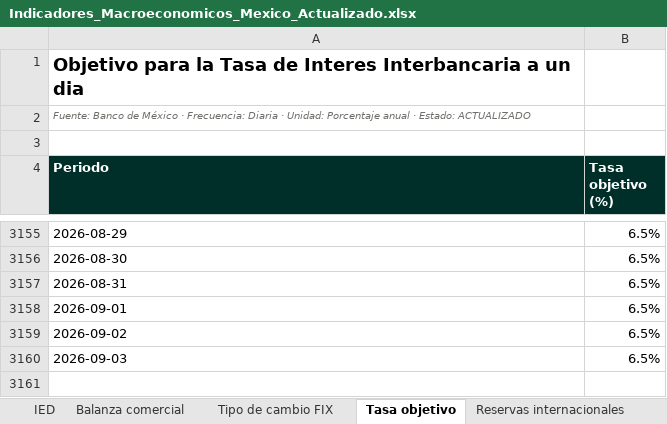
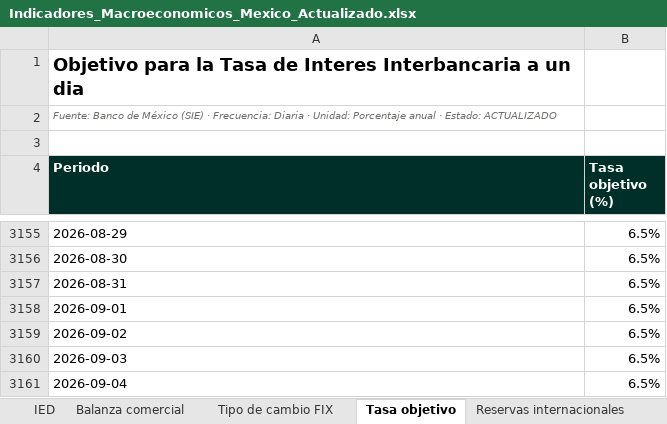
Before and after one commit to luisbuendiag/Indicadores_macroeconomicos_Mex, an Excel workbook: downloads/Indicadores_Macroeconomicos_Mexico_Actualizado.xlsx, sheet Tasa objetivo, drawn as a sheet; only a part is shown, gaps mark what is left out; values as stored, in another font and other column widths than the file's, no borders; the diff names each change by its address in the sheet, - before the commit and + after, or states it on an @@ line.

```diff
--- a/downloads/Indicadores_Macroeconomicos_Mexico_Actualizado.xlsx (sheet Tasa objetivo)
+++ b/downloads/Indicadores_Macroeconomicos_Mexico_Actualizado.xlsx (sheet Tasa objetivo)
-A2 (Periodo): …de México · Frecuencia:…
+A2 (Periodo): …de México (SIE) · Frecuencia:…
+row 3161: 2026-09-04 | 6.5%
```
Also changed, not shown: sheet Control de actualizaciones, sheet Síntesis de coyuntura, sheet Metodología y fuentes, sheet Tipo de cambio FIX, downloads/indicadores/BCMM/BCMM_datos.xlsx, downloads/indicadores/IED/IED_datos.xlsx, 25 other files.
